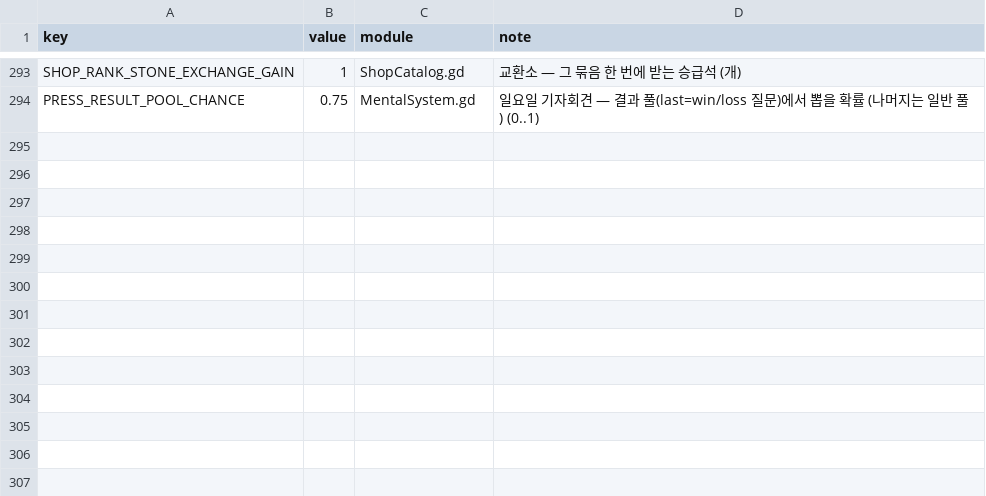
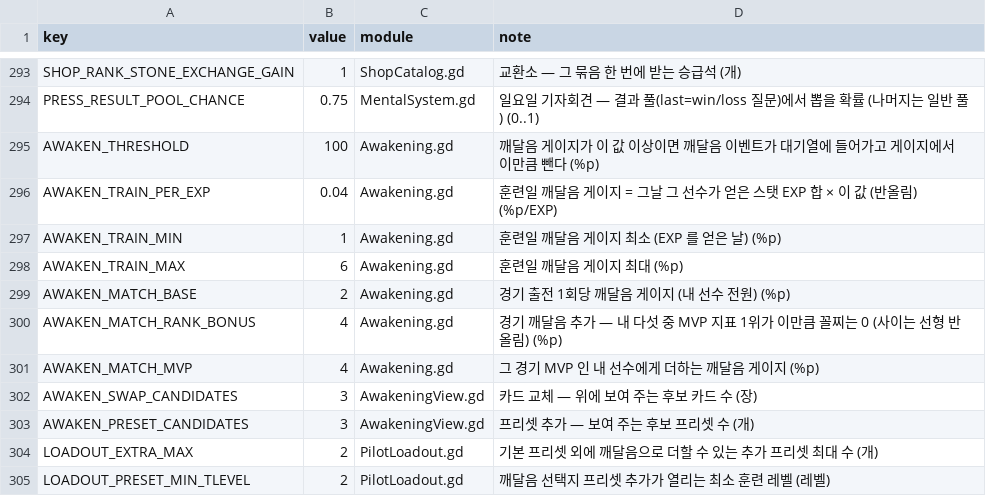
Before and after one commit to toniqat/esports-manager, a CSV file: data/csv/const.csv, drawn as a sheet; only a part is shown, gaps mark what is left out; the diff names each change by its address in the sheet, - before the commit and + after, or states it on an @@ line.

```diff
--- a/data/csv/const.csv
+++ b/data/csv/const.csv
+row 295: AWAKEN_THRESHOLD | 100 | Awakening.gd | 깨달음 게이지가 이 값 이상이면 깨달음 이벤트가 대기열에 들어가고 게이지에서 이만큼 뺀다 (%p)
+row 296: AWAKEN_TRAIN_PER_EXP | 0.04 | Awakening.gd | 훈련일 깨달음 게이지 = 그날 그 선수가 얻은 스탯 EXP 합 × 이 값 (반올림) (%p/EXP)
+row 297: AWAKEN_TRAIN_MIN | 1 | Awakening.gd | 훈련일 깨달음 게이지 최소 (EXP 를 얻은 날) (%p)
+row 298: AWAKEN_TRAIN_MAX | 6 | Awakening.gd | 훈련일 깨달음 게이지 최대 (%p)
+row 299: AWAKEN_MATCH_BASE | 2 | Awakening.gd | 경기 출전 1회당 깨달음 게이지 (내 선수 전원) (%p)
+row 300: AWAKEN_MATCH_RANK_BONUS | 4 | Awakening.gd | 경기 깨달음 추가 — 내 다섯 중 MVP 지표 1위가 이만큼 꼴찌는 0 (사이는 선형 반올림) (%p)
+row 301: AWAKEN_MATCH_MVP | 4 | Awakening.gd | 그 경기 MVP 인 내 선수에게 더하는 깨달음 게이지 (%p)
+row 302: AWAKEN_SWAP_CANDIDATES | 3 | AwakeningView.gd | 카드 교체 — 위에 보여 주는 후보 카드 수 (장)
+row 303: AWAKEN_PRESET_CANDIDATES | 3 | AwakeningView.gd | 프리셋 추가 — 보여 주는 후보 프리셋 수 (개)
+row 304: LOADOUT_EXTRA_MAX | 2 | PilotLoadout.gd | 기본 프리셋 외에 깨달음으로 더할 수 있는 추가 프리셋 최대 수 (개)
+row 305: LOADOUT_PRESET_MIN_TLEVEL | 2 | PilotLoadout.gd | 깨달음 선택지 프리셋 추가가 열리는 최소 훈련 레벨 (레벨)
```
Also changed, not shown: data/csv/cards.csv, 33 other files.
